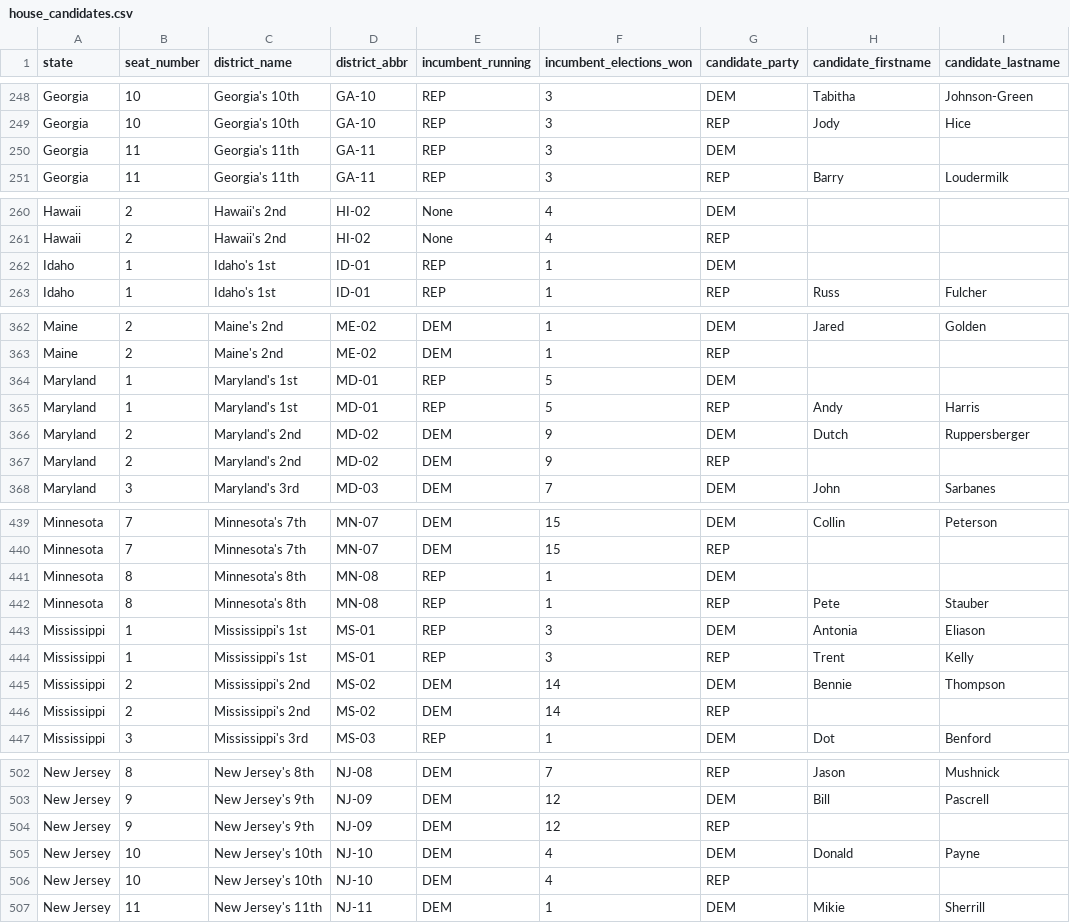
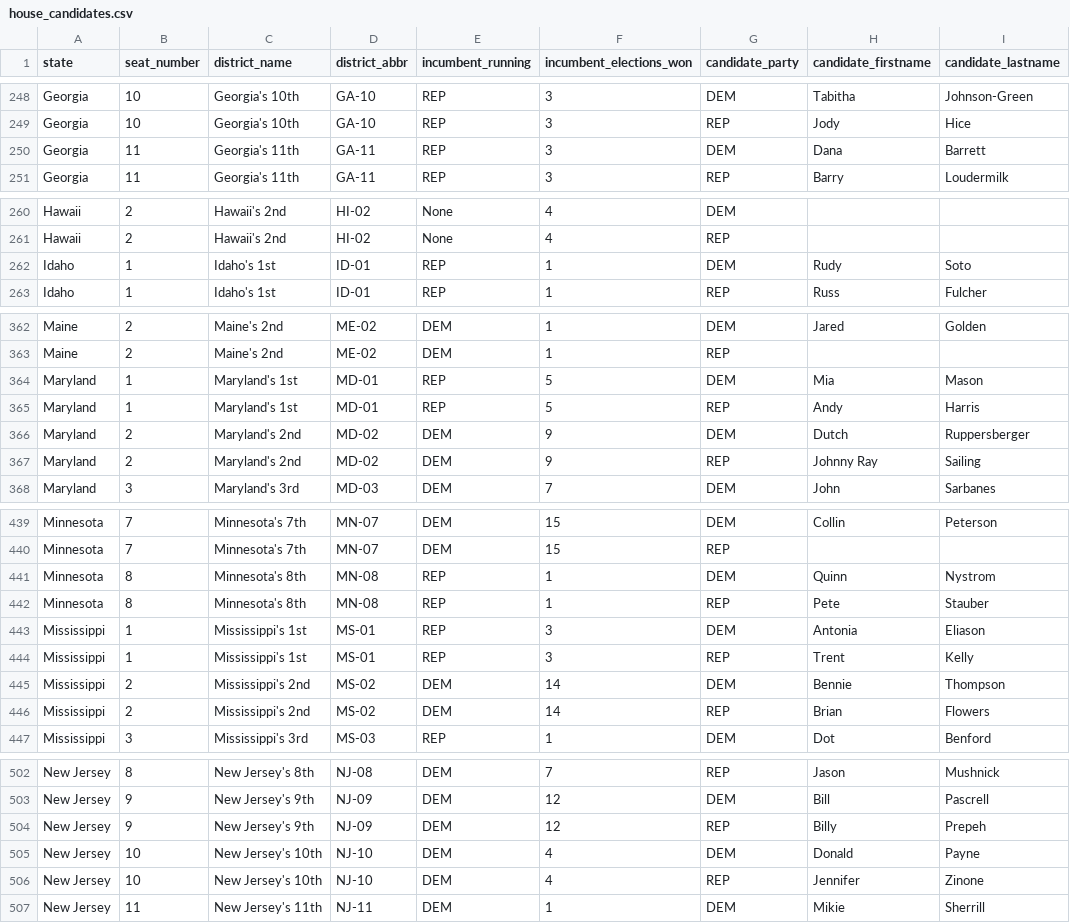
Before and after one commit to thisismactan/USA-2020, a CSV file: data/house_candidates.csv, drawn as a sheet; only a part is shown, gaps mark what is left out; the diff covers the shown part only.

```diff
--- a/data/house_candidates.csv
+++ b/data/house_candidates.csv
@@ -249,3 +249,3 @@ Georgia,10,Georgia's 10th,GA-10,REP,3,DEM,Tabitha,Johnson-Green
 Georgia,10,Georgia's 10th,GA-10,REP,3,REP,Jody,Hice
-Georgia,11,Georgia's 11th,GA-11,REP,3,DEM,,
+Georgia,11,Georgia's 11th,GA-11,REP,3,DEM,Dana,Barrett
 Georgia,11,Georgia's 11th,GA-11,REP,3,REP,Barry,Loudermilk
@@ -261,3 +261,3 @@ Hawaii,2,Hawaii's 2nd,HI-02,None,4,DEM,,
 Hawaii,2,Hawaii's 2nd,HI-02,None,4,REP,,
-Idaho,1,Idaho's 1st,ID-01,REP,1,DEM,,
+Idaho,1,Idaho's 1st,ID-01,REP,1,DEM,Rudy,Soto
 Idaho,1,Idaho's 1st,ID-01,REP,1,REP,Russ,Fulcher
@@ -363,6 +363,6 @@ Maine,2,Maine's 2nd,ME-02,DEM,1,DEM,Jared,Golden
 Maine,2,Maine's 2nd,ME-02,DEM,1,REP,,
-Maryland,1,Maryland's 1st,MD-01,REP,5,DEM,,
+Maryland,1,Maryland's 1st,MD-01,REP,5,DEM,Mia,Mason
 Maryland,1,Maryland's 1st,MD-01,REP,5,REP,Andy,Harris
 Maryland,2,Maryland's 2nd,MD-02,DEM,9,DEM,Dutch,Ruppersberger
-Maryland,2,Maryland's 2nd,MD-02,DEM,9,REP,,
+Maryland,2,Maryland's 2nd,MD-02,DEM,9,REP,Johnny Ray,Sailing
 Maryland,3,Maryland's 3rd,MD-03,DEM,7,DEM,John,Sarbanes
@@ -440,3 +440,3 @@ Minnesota,7,Minnesota's 7th,MN-07,DEM,15,DEM,Collin,Peterson
 Minnesota,7,Minnesota's 7th,MN-07,DEM,15,REP,,
-Minnesota,8,Minnesota's 8th,MN-08,REP,1,DEM,,
+Minnesota,8,Minnesota's 8th,MN-08,REP,1,DEM,Quinn,Nystrom
 Minnesota,8,Minnesota's 8th,MN-08,REP,1,REP,Pete,Stauber
@@ -445,3 +445,3 @@ Mississippi,1,Mississippi's 1st,MS-01,REP,3,REP,Trent,Kelly
 Mississippi,2,Mississippi's 2nd,MS-02,DEM,14,DEM,Bennie,Thompson
-Mississippi,2,Mississippi's 2nd,MS-02,DEM,14,REP,,
+Mississippi,2,Mississippi's 2nd,MS-02,DEM,14,REP,Brian,Flowers
 Mississippi,3,Mississippi's 3rd,MS-03,REP,1,DEM,Dot,Benford
@@ -503,5 +503,5 @@ New Jersey,8,New Jersey's 8th,NJ-08,DEM,7,REP,Jason,Mushnick
 New Jersey,9,New Jersey's 9th,NJ-09,DEM,12,DEM,Bill,Pascrell
-New Jersey,9,New Jersey's 9th,NJ-09,DEM,12,REP,,
+New Jersey,9,New Jersey's 9th,NJ-09,DEM,12,REP,Billy,Prepeh
 New Jersey,10,New Jersey's 10th,NJ-10,DEM,4,DEM,Donald,Payne
-New Jersey,10,New Jersey's 10th,NJ-10,DEM,4,REP,,
+New Jersey,10,New Jersey's 10th,NJ-10,DEM,4,REP,Jennifer,Zinone
 New Jersey,11,New Jersey's 11th,NJ-11,DEM,1,DEM,Mikie,Sherrill
```
Also changed, not shown: 78 edited cells elsewhere in this file, output/house_forecast_probability_history.csv, 3 other files.
